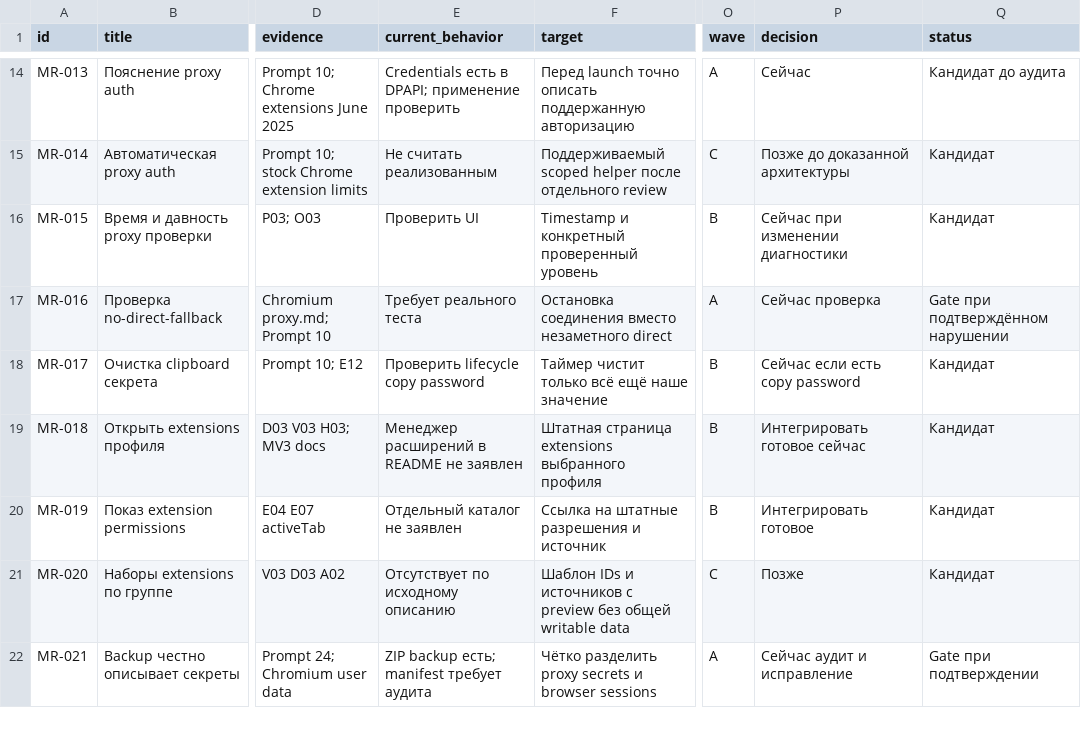
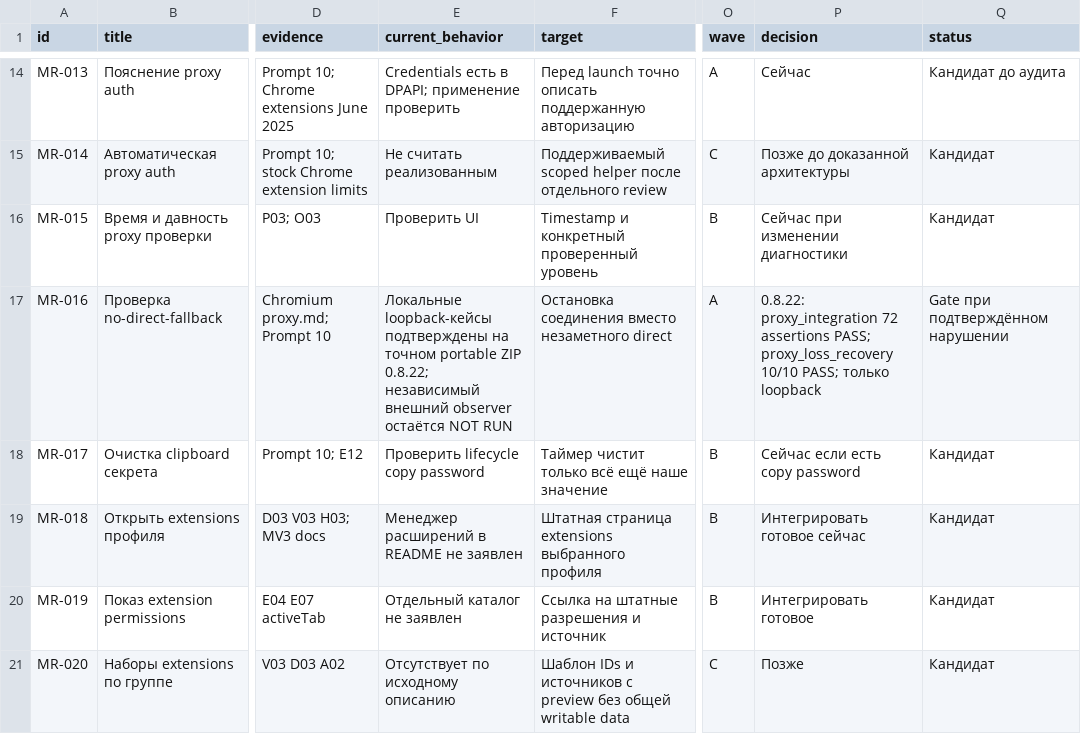
Before and after one commit to AffPapa/NeAntik-Win, a CSV file: docs/RESEARCH_BACKLOG.csv, drawn as a sheet; only a part is shown, gaps mark what is left out; the shorter side is filled out with more unchanged rows; the diff names each change by its address in the sheet, - before the commit and + after, or states it on an @@ line.

Commit message:
docs: record v0.8.22 proxy route retest

```diff
--- a/docs/RESEARCH_BACKLOG.csv
+++ b/docs/RESEARCH_BACKLOG.csv
-E17 (current_behavior): Требует реального теста
+E17 (current_behavior): Локальные loopback-кейсы подтверждены на точном portable ZIP 0.8.22; независимый внешний observer остаётся NOT RUN
-P17 (decision): Сейчас проверка
+P17 (decision): 0.8.22: proxy_integration 72 assertions PASS; proxy_loss_recovery 10/10 PASS; только loopback
```
Also changed, not shown: 1 other file.
